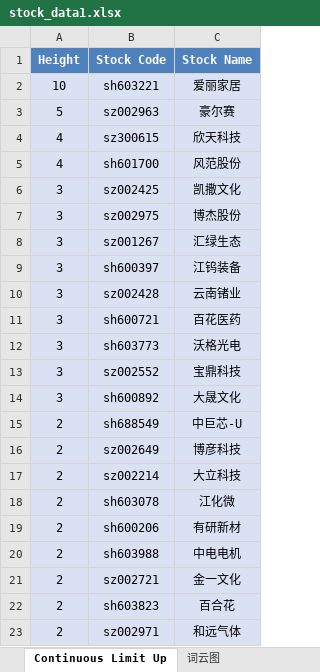
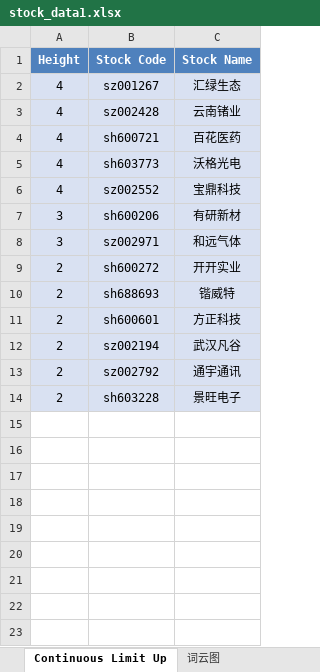
Before and after one commit to mengkai666/tag_wordcloud, an Excel workbook: stock_data1.xlsx, sheet Continuous Limit Up, drawn as a sheet; values as stored, in another font and other column widths than the file's, no borders; removed rows and columns are numbered as before the commit, all else as after; the diff names each change by its address in the sheet, - before the commit and + after, or states it on an @@ line.

```diff
--- a/stock_data1.xlsx (sheet Continuous Limit Up)
+++ b/stock_data1.xlsx (sheet Continuous Limit Up)
-row 2: 10 | sh603221 | 爱丽家居
-row 3: 5 | sz002963 | 豪尔赛
-row 4: 4 | sz300615 | 欣天科技
-row 5: 4 | sh601700 | 风范股份
-row 6: 3 | sz002425 | 凯撒文化
-row 7: 3 | sz002975 | 博杰股份
-A2 (Height): 3
+A2 (Height): 4
-row 9: 3 | sh600397 | 江钨装备
-A3:A6 (Height): 3
+A3:A6 (Height): 4
-row 14: 3 | sh600892 | 大晟文化
-row 15: 2 | sh688549 | 中巨芯-U
-row 16: 2 | sz002649 | 博彦科技
-row 17: 2 | sz002214 | 大立科技
-row 18: 2 | sh603078 | 江化微
-A7 (Height): 2
+A7 (Height): 3
-row 20: 2 | sh603988 | 中电电机
-row 21: 2 | sz002721 | 金一文化
-row 22: 2 | sh603823 | 百合花
-A8 (Height): 2
+A8 (Height): 3
+row 9: 2 | sh600272 | 开开实业
+row 10: 2 | sh688693 | 锴威特
+row 11: 2 | sh600601 | 方正科技
+row 12: 2 | sz002194 | 武汉凡谷
+row 13: 2 | sz002792 | 通宇通讯
+row 14: 2 | sh603228 | 景旺电子
```
Also changed, not shown: sheet Plate Stock Data, charts or pictures, HotStock_Top20.xlsx, 2 other files.
